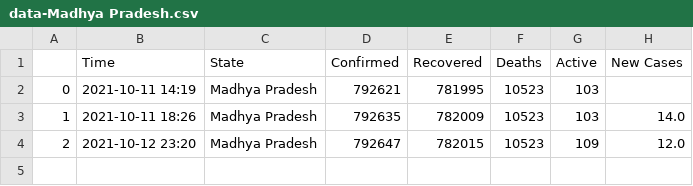
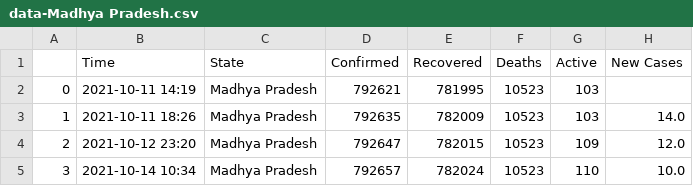
Before and after one commit to dakkshesh07/Covid19_India_Data, a CSV file: Madhya Pradesh/data-Madhya Pradesh.csv, drawn as a sheet.

Commit message:
upload updated datasets, fetched on 2021-10-14 10:34

```diff
--- a/Madhya Pradesh/data-Madhya Pradesh.csv
+++ b/Madhya Pradesh/data-Madhya Pradesh.csv
@@ -4 +4,2 @@
 2,2021-10-12 23:20,Madhya Pradesh,792647,782015,10523,109,12.0
+3,2021-10-14 10:34,Madhya Pradesh,792657,782024,10523,110,10.0
```
Also changed, not shown: Ladakh/data-Ladakh.csv, Total/data-Total.csv.
